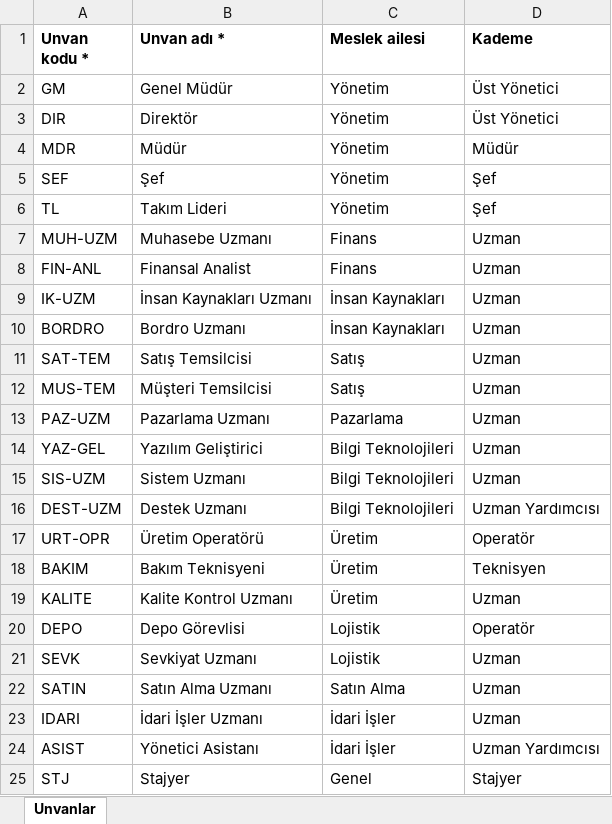
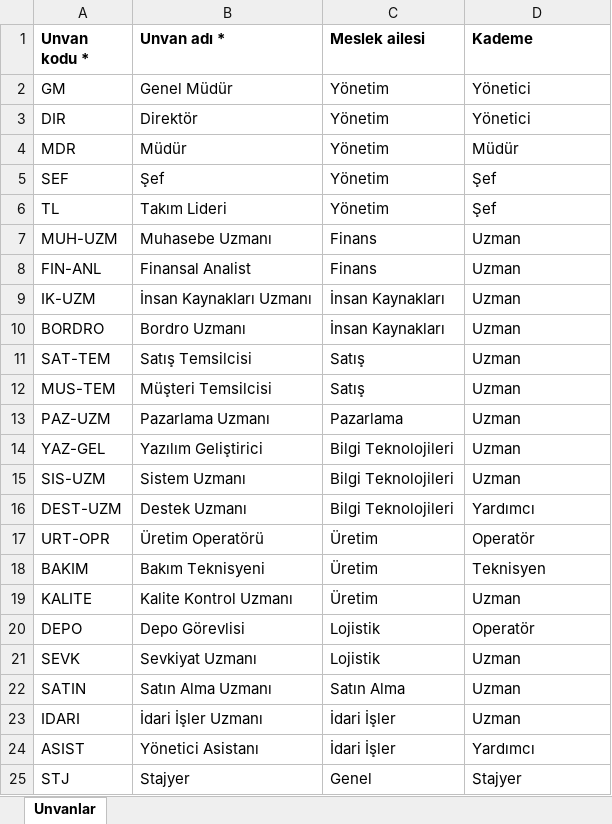
Before and after one commit to MTIRPAN/mERP, an Excel workbook: samples/1-unvanlar.xlsx, sheet Unvanlar, drawn as a sheet; values as stored, in another font and other column widths than the file's, no borders; the diff names each change by its address in the sheet, - before the commit and + after, or states it on an @@ line.

```diff
--- a/samples/1-unvanlar.xlsx (sheet Unvanlar)
+++ b/samples/1-unvanlar.xlsx (sheet Unvanlar)
-D2:D3 (Kademe): Üst Yönetici
+D2:D3 (Kademe): Yönetici
-D16 (Kademe): Uzman Yardımcısı
+D16 (Kademe): Yardımcı
-D24 (Kademe): Uzman Yardımcısı
+D24 (Kademe): Yardımcı
```
Also changed, not shown: samples/2-birimler.xlsx, samples/3-pozisyonlar.xlsx, 5 other files.
